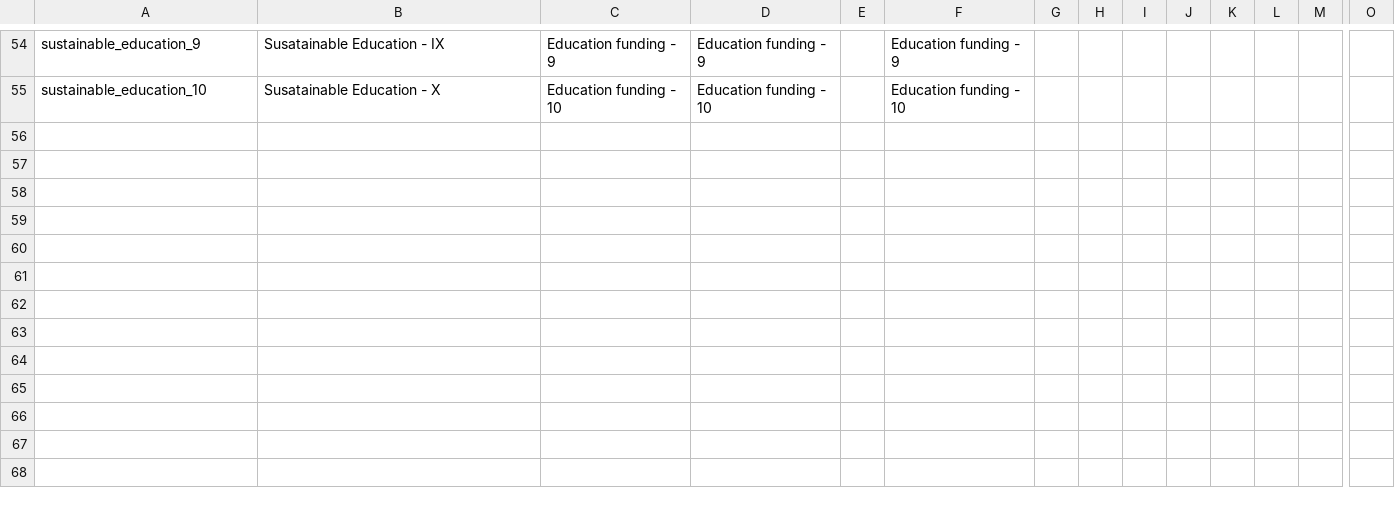
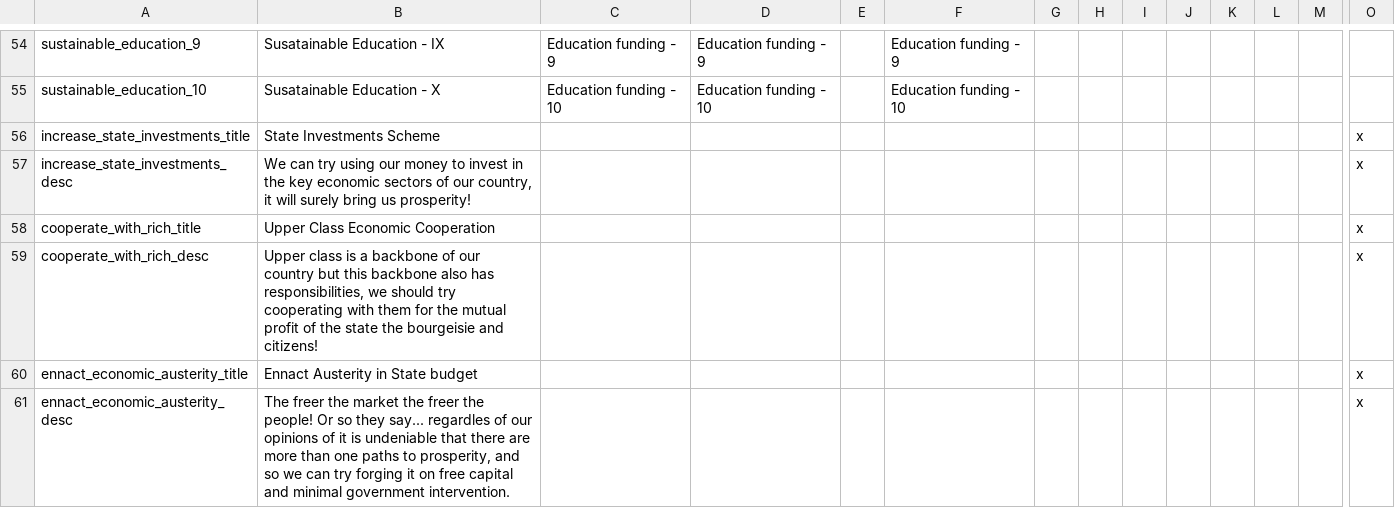
Before and after one commit to Victoria2CoE/concert-of-europe, a CSV file: CoE/localisation/0000_economic_rework.csv, drawn as a sheet; only a part is shown, gaps mark what is left out; rows hold the shown columns only; the diff names each change by its address in the sheet, - before the commit and + after, or states it on an @@ line.

```diff
--- a/CoE/localisation/0000_economic_rework.csv
+++ b/CoE/localisation/0000_economic_rework.csv
+row 56: increase_state_investments_title | State Investments Scheme |  |  |  |  |  |  |  |  |  |  |  | x
+row 57: increase_state_investments_desc | We can try using our money to invest in the key economic sectors of our country, it will surely bring us prosperity! |  |  |  |  |  |  |  |  |  |  |  | x
+row 58: cooperate_with_rich_title | Upper Class Economic Cooperation |  |  |  |  |  |  |  |  |  |  |  | x
+row 59: cooperate_with_rich_desc | Upper class is a backbone of our country but this backbone also has responsibilities, we should try cooperating with them for the mutual profit of the state the bourgeisie and citizens! |  |  |  |  |  |  |  |  |  |  |  | x
+row 60: ennact_economic_austerity_title | Ennact Austerity in State budget |  |  |  |  |  |  |  |  |  |  |  | x
+row 61: ennact_economic_austerity_desc | The freer the market the freer the people! Or so they say... regardles of our opinions of it is undeniable that there are more than one paths to prosperity, and so we can try forging it on free capital and minimal government intervention. |  |  |  |  |  |  |  |  |  |  |  | x
```
Also changed, not shown: 1 other file.
